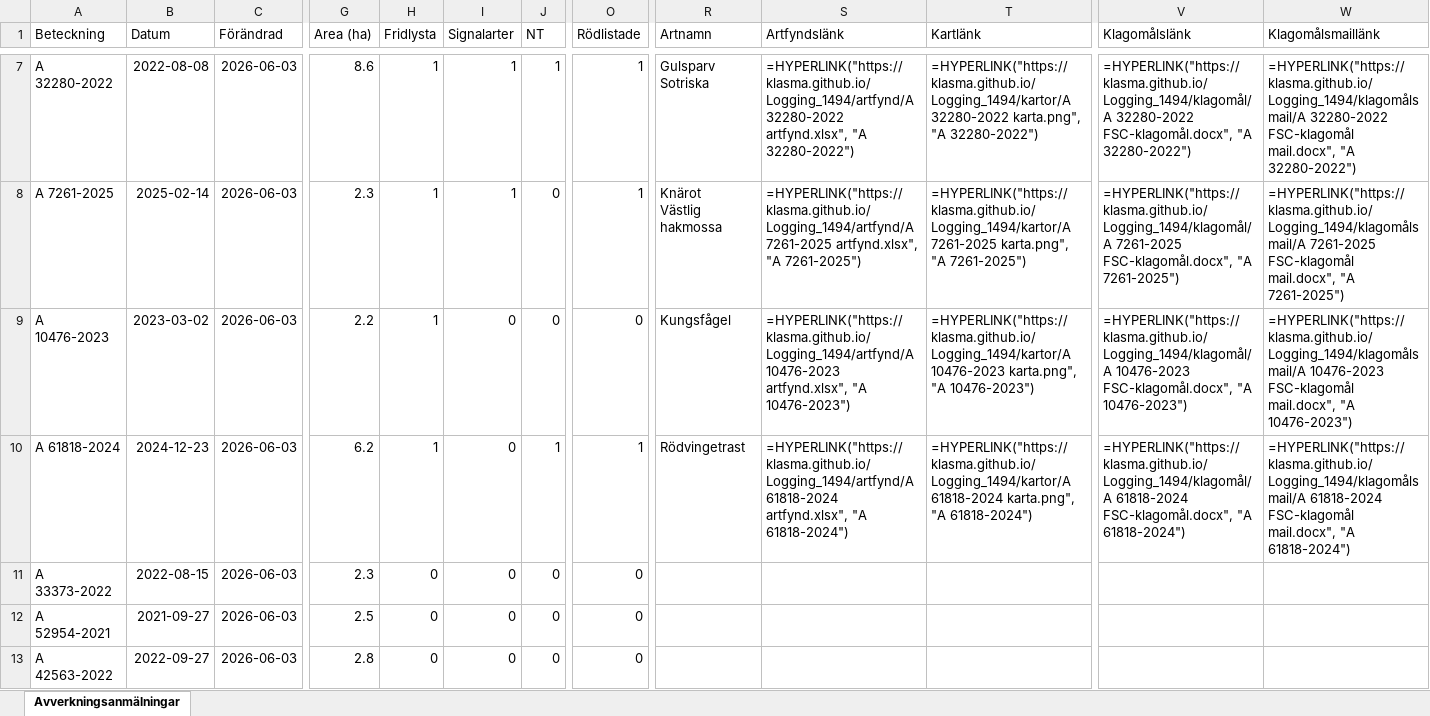
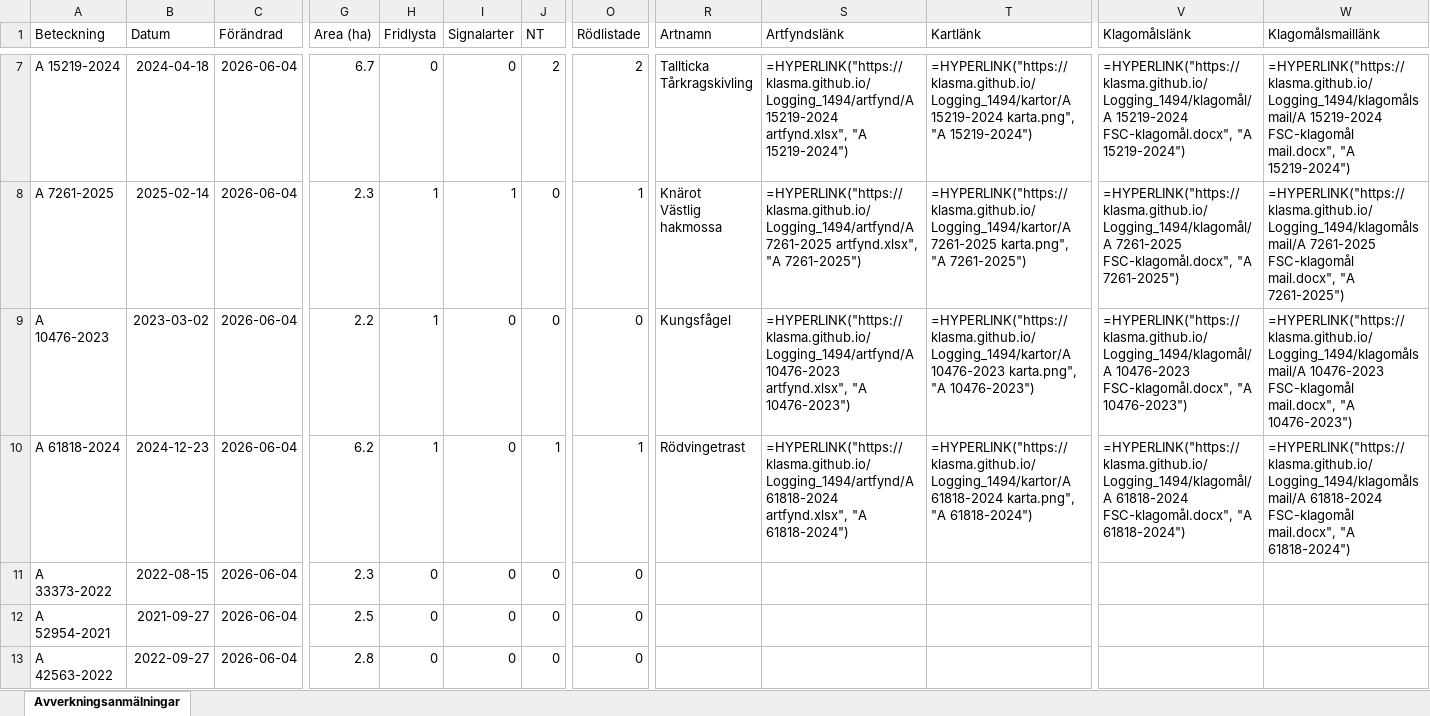
Before and after one commit to klasma/Logging_1494, an Excel workbook: Översikt LIDKÖPING.xlsx, sheet Avverkningsanmälningar, drawn as a sheet; only a part is shown, gaps mark what is left out; values as stored, in another font and other column widths than the file's, no borders; formulas without a stored value are shown as written; ↵ is a line break in a cell; the diff covers the shown part only; the diff names each change by its address in the sheet, - before the commit and + after, or states it on an @@ line.

```diff
--- a/Översikt LIDKÖPING.xlsx (sheet Avverkningsanmälningar)
+++ b/Översikt LIDKÖPING.xlsx (sheet Avverkningsanmälningar)
-A7 (Beteckning): A 32280-2022
+A7 (Beteckning): A 15219-2024
-B7 (Datum): 2022-08-08
+B7 (Datum): 2024-04-18
-C7:C13 (Förändrad): 2026-06-03
+C7:C13 (Förändrad): 2026-06-04
-G7 (Area (ha)): 8.6
+G7 (Area (ha)): 6.7
-H7 (Fridlysta): 1
+H7 (Fridlysta): 0
-I7 (Signalarter): 1
+I7 (Signalarter): 0
-J7 (NT): 1
+J7 (NT): 2
-O7 (Rödlistade): 1
+O7 (Rödlistade): 2
-R7 (Artnamn): Gulsparv ↵ Sotriska
+R7 (Artnamn): Tallticka ↵ Tårkragskivling
-S7 (Artfyndslänk): =HYPERLINK("https://klasma.github.io/Logging_1494/artfynd/A 32280-2022 artfynd.xlsx", "A 32280-2022")
+S7 (Artfyndslänk): =HYPERLINK("https://klasma.github.io/Logging_1494/artfynd/A 15219-2024 artfynd.xlsx", "A 15219-2024")
-T7 (Kartlänk): =HYPERLINK("https://klasma.github.io/Logging_1494/kartor/A 32280-2022 karta.png", "A 32280-2022")
+T7 (Kartlänk): =HYPERLINK("https://klasma.github.io/Logging_1494/kartor/A 15219-2024 karta.png", "A 15219-2024")
-V7 (Klagomålslänk): =HYPERLINK("https://klasma.github.io/Logging_1494/klagomål/A 32280-2022 FSC-klagomål.docx", "A 32280-2022")
+V7 (Klagomålslänk): =HYPERLINK("https://klasma.github.io/Logging_1494/klagomål/A 15219-2024 FSC-klagomål.docx", "A 15219-2024")
-W7 (Klagomålsmaillänk): =HYPERLINK("https://klasma.github.io/Logging_1494/klagomålsmail/A 32280-2022 FSC-klagomål mail.docx", "A 32280-2022")
+W7 (Klagomålsmaillänk): =HYPERLINK("https://klasma.github.io/Logging_1494/klagomålsmail/A 15219-2024 FSC-klagomål mail.docx", "A 15219-2024")
```
Also changed, not shown: 939 edited cells elsewhere in this sheet, artfynd/A 10476-2023 artfynd.xlsx, artfynd/A 15219-2024 artfynd.xlsx, 50 other files.
